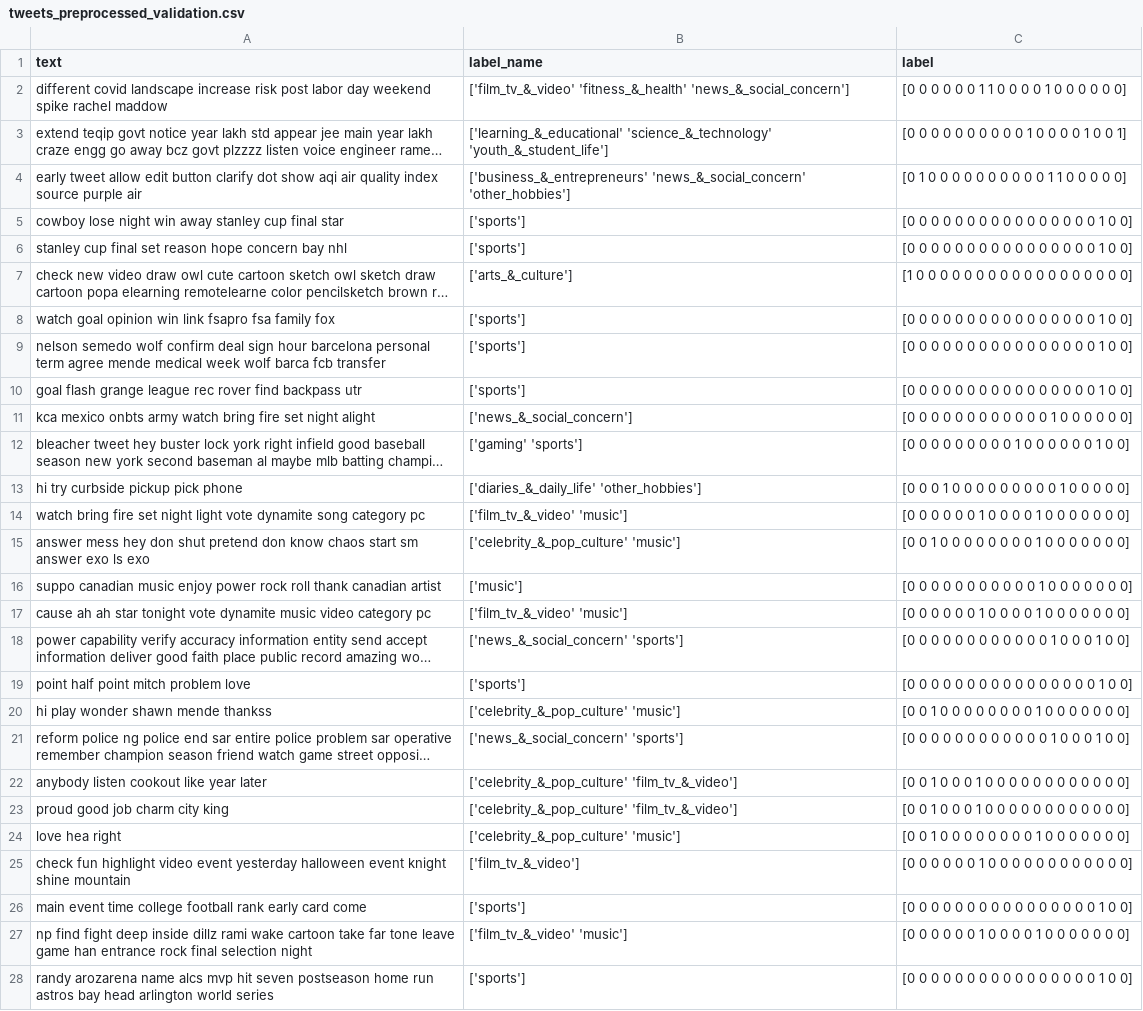
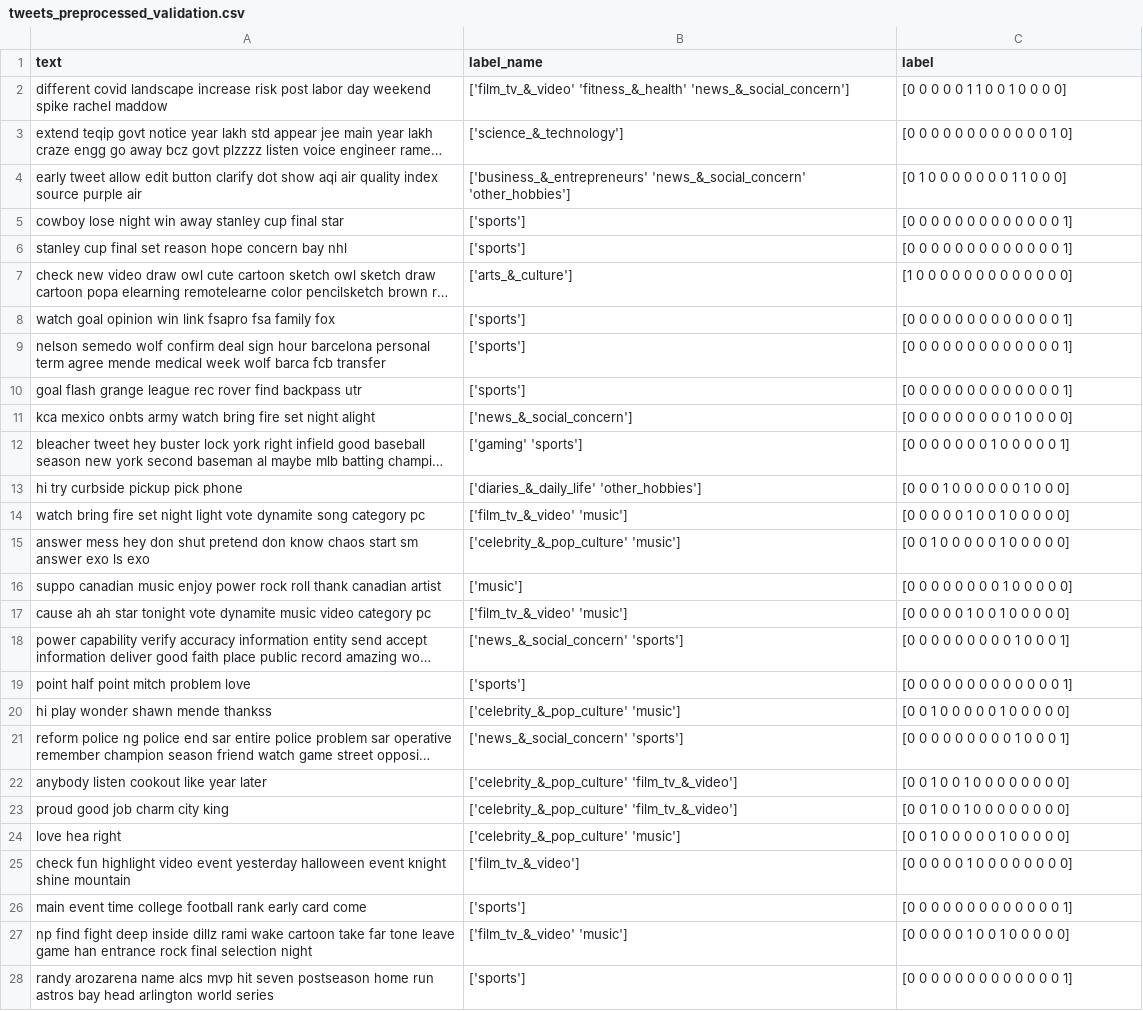
Before and after one commit to justus0306/NLP_25_26, a CSV file: Abgabe/Data/tweets_preprocessed_validation.csv, drawn as a sheet; only a part is shown; long unchanged cells end in …; the diff covers the shown part only; the diff names each change by its address in the sheet, - before the commit and + after, or states it on an @@ line.

Commit message:
Add single-label preprocessing notebooks and data files

```diff
--- a/Abgabe/Data/tweets_preprocessed_validation.csv
+++ b/Abgabe/Data/tweets_preprocessed_validation.csv
-C2 (label): [0 0 0 0 0 0 1 1 0 0 0 0 1 0 0 0 0 0 0]
+C2 (label): [0 0 0 0 0 1 1 0 0 1 0 0 0 0]
-B3 (label_name): ['learning_&_educational' 'science_&_technology' 'youth_&_student_life']
+B3 (label_name): ['science_&_technology']
-C3 (label): [0 0 0 0 0 0 0 0 0 0 1 0 0 0 0 1 0 0 1]
+C3 (label): [0 0 0 0 0 0 0 0 0 0 0 0 1 0]
-C4 (label): [0 1 0 0 0 0 0 0 0 0 0 0 1 1 0 0 0 0 0]
+C4 (label): [0 1 0 0 0 0 0 0 0 1 1 0 0 0]
-C5:C6 (label): [0 0 0 0 0 0 0 0 0 0 0 0 0 0 0 0 1 0 0]
+C5:C6 (label): [0 0 0 0 0 0 0 0 0 0 0 0 0 1]
-C7 (label): [1 0 0 0 0 0 0 0 0 0 0 0 0 0 0 0 0 0 0]
+C7 (label): [1 0 0 0 0 0 0 0 0 0 0 0 0 0]
-C8:C10 (label): [0 0 0 0 0 0 0 0 0 0 0 0 0 0 0 0 1 0 0]
+C8:C10 (label): [0 0 0 0 0 0 0 0 0 0 0 0 0 1]
-C11 (label): [0 0 0 0 0 0 0 0 0 0 0 0 1 0 0 0 0 0 0]
+C11 (label): [0 0 0 0 0 0 0 0 0 1 0 0 0 0]
-C12 (label): [0 0 0 0 0 0 0 0 0 1 0 0 0 0 0 0 1 0 0]
+C12 (label): [0 0 0 0 0 0 0 1 0 0 0 0 0 1]
-C13 (label): [0 0 0 1 0 0 0 0 0 0 0 0 0 1 0 0 0 0 0]
+C13 (label): [0 0 0 1 0 0 0 0 0 0 1 0 0 0]
-C14 (label): [0 0 0 0 0 0 1 0 0 0 0 1 0 0 0 0 0 0 0]
+C14 (label): [0 0 0 0 0 1 0 0 1 0 0 0 0 0]
-C15 (label): [0 0 1 0 0 0 0 0 0 0 0 1 0 0 0 0 0 0 0]
+C15 (label): [0 0 1 0 0 0 0 0 1 0 0 0 0 0]
-C16 (label): [0 0 0 0 0 0 0 0 0 0 0 1 0 0 0 0 0 0 0]
+C16 (label): [0 0 0 0 0 0 0 0 1 0 0 0 0 0]
-C17 (label): [0 0 0 0 0 0 1 0 0 0 0 1 0 0 0 0 0 0 0]
+C17 (label): [0 0 0 0 0 1 0 0 1 0 0 0 0 0]
-C18 (label): [0 0 0 0 0 0 0 0 0 0 0 0 1 0 0 0 1 0 0]
+C18 (label): [0 0 0 0 0 0 0 0 0 1 0 0 0 1]
-C19 (label): [0 0 0 0 0 0 0 0 0 0 0 0 0 0 0 0 1 0 0]
+C19 (label): [0 0 0 0 0 0 0 0 0 0 0 0 0 1]
-C20 (label): [0 0 1 0 0 0 0 0 0 0 0 1 0 0 0 0 0 0 0]
+C20 (label): [0 0 1 0 0 0 0 0 1 0 0 0 0 0]
-C21 (label): [0 0 0 0 0 0 0 0 0 0 0 0 1 0 0 0 1 0 0]
+C21 (label): [0 0 0 0 0 0 0 0 0 1 0 0 0 1]
-C22:C23 (label): [0 0 1 0 0 0 1 0 0 0 0 0 0 0 0 0 0 0 0]
+C22:C23 (label): [0 0 1 0 0 1 0 0 0 0 0 0 0 0]
-C24 (label): [0 0 1 0 0 0 0 0 0 0 0 1 0 0 0 0 0 0 0]
+C24 (label): [0 0 1 0 0 0 0 0 1 0 0 0 0 0]
-C25 (label): [0 0 0 0 0 0 1 0 0 0 0 0 0 0 0 0 0 0 0]
+C25 (label): [0 0 0 0 0 1 0 0 0 0 0 0 0 0]
-C26 (label): [0 0 0 0 0 0 0 0 0 0 0 0 0 0 0 0 1 0 0]
+C26 (label): [0 0 0 0 0 0 0 0 0 0 0 0 0 1]
-C27 (label): [0 0 0 0 0 0 1 0 0 0 0 1 0 0 0 0 0 0 0]
+C27 (label): [0 0 0 0 0 1 0 0 1 0 0 0 0 0]
-C28 (label): [0 0 0 0 0 0 0 0 0 0 0 0 0 0 0 0 1 0 0]
+C28 (label): [0 0 0 0 0 0 0 0 0 0 0 0 0 1]
```
Also changed, not shown: 168 edited cells elsewhere in this file, 8 other files.
